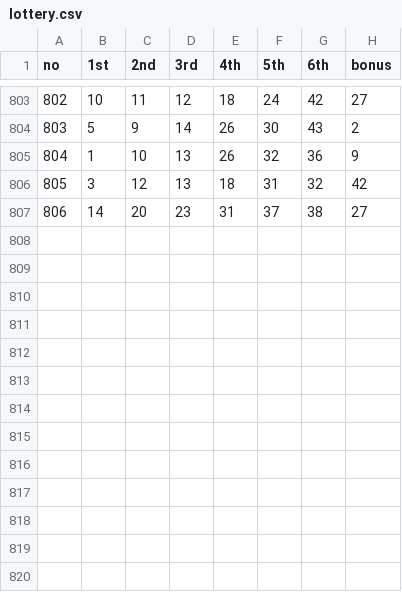
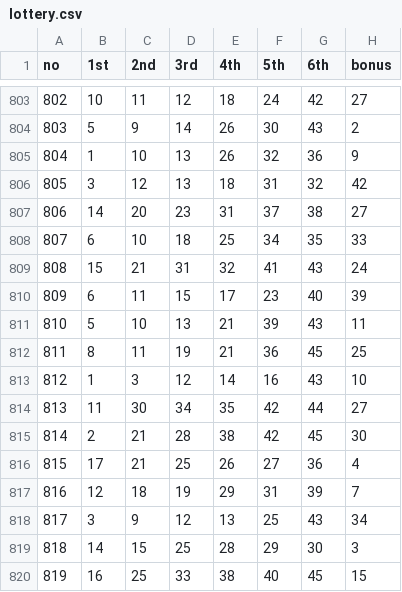
Before and after one commit to LaSTand/ShowMeTheMoney, a CSV file: lottery.csv, drawn as a sheet; only a part is shown, gaps mark what is left out; the diff names each change by its address in the sheet, - before the commit and + after, or states it on an @@ line.

Commit message:
Data update

```diff
--- a/lottery.csv
+++ b/lottery.csv
+row 808: 807 | 6 | 10 | 18 | 25 | 34 | 35 | 33
+row 809: 808 | 15 | 21 | 31 | 32 | 41 | 43 | 24
+row 810: 809 | 6 | 11 | 15 | 17 | 23 | 40 | 39
+row 811: 810 | 5 | 10 | 13 | 21 | 39 | 43 | 11
+row 812: 811 | 8 | 11 | 19 | 21 | 36 | 45 | 25
+row 813: 812 | 1 | 3 | 12 | 14 | 16 | 43 | 10
+row 814: 813 | 11 | 30 | 34 | 35 | 42 | 44 | 27
+row 815: 814 | 2 | 21 | 28 | 38 | 42 | 45 | 30
+row 816: 815 | 17 | 21 | 25 | 26 | 27 | 36 | 4
+row 817: 816 | 12 | 18 | 19 | 29 | 31 | 39 | 7
+row 818: 817 | 3 | 9 | 12 | 13 | 25 | 43 | 34
+row 819: 818 | 14 | 15 | 25 | 28 | 29 | 30 | 3
+row 820: 819 | 16 | 25 | 33 | 38 | 40 | 45 | 15
```
Also changed, not shown: 1 other file.
